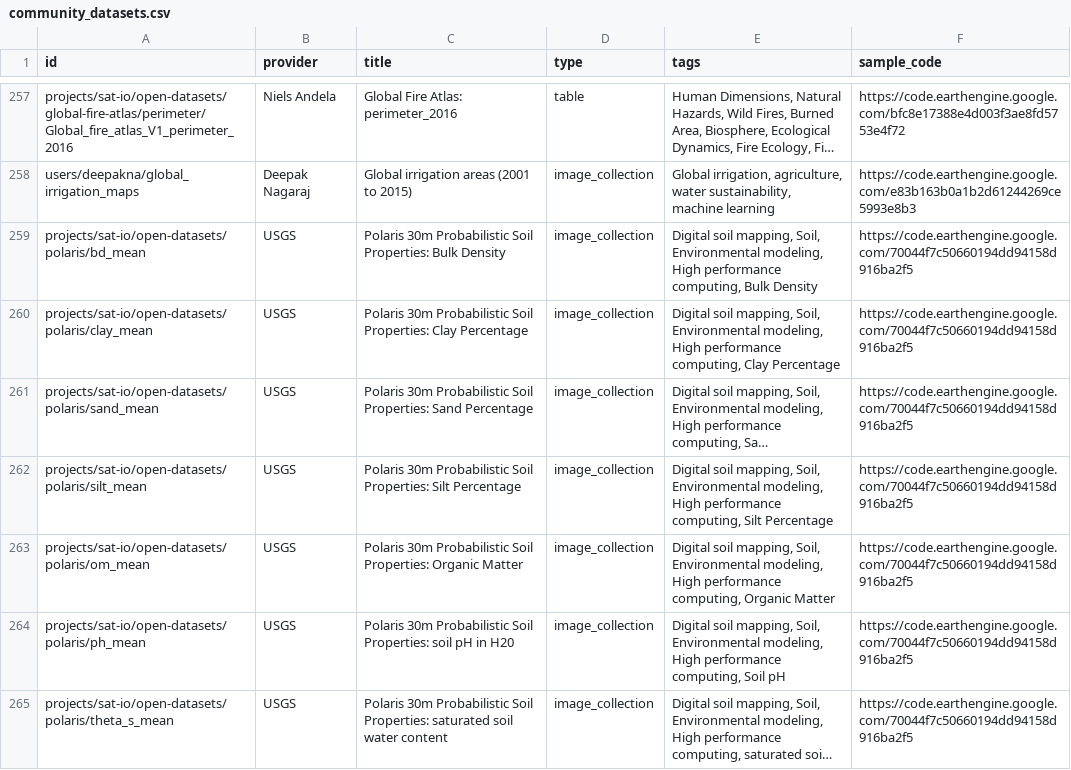
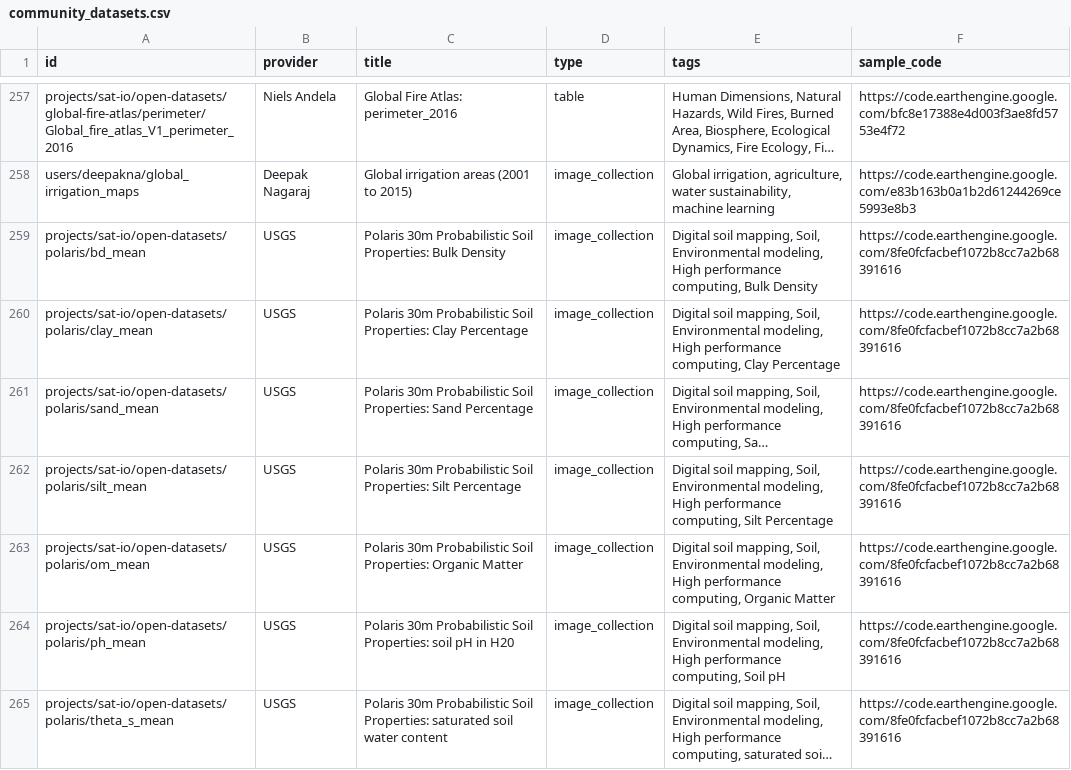
Before and after one commit to samapriya/awesome-gee-community-datasets, a CSV file: community_datasets.csv, drawn as a sheet; only a part is shown, gaps mark what is left out; long unchanged cells end in …; the diff covers the shown part only; the diff names each change by its address in the sheet, - before the commit and + after, or states it on an @@ line.

```diff
--- a/community_datasets.csv
+++ b/community_datasets.csv
-F259:F265 (sample_code): https://code.earthengine.google.com/70044f7c50660194dd94158d916ba2f5
+F259:F265 (sample_code): https://code.earthengine.google.com/8fe0fcfacbef1072b8cc7a2b68391616
```
Also changed, not shown: 3 added rows and 3 edited cells elsewhere in this file.
